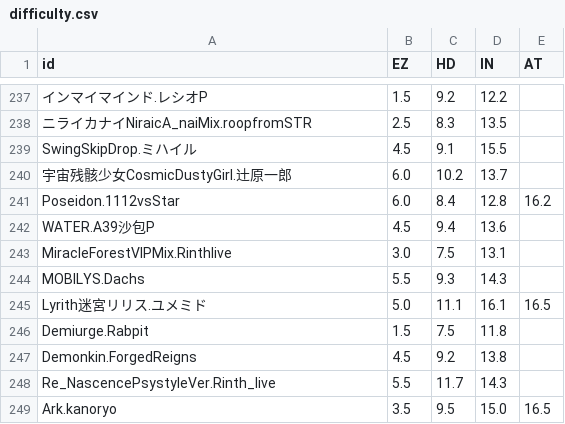
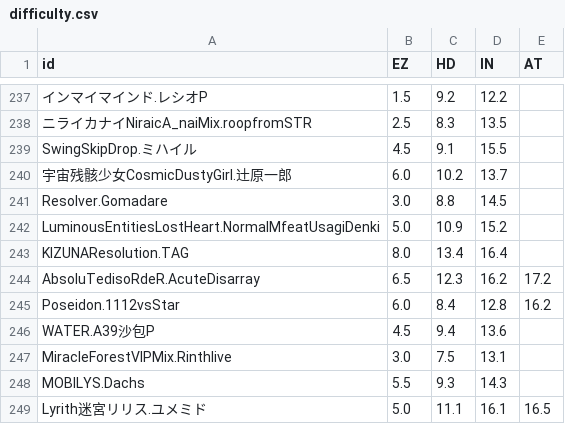
Before and after one commit to Catrong/phi-plugin-koishi, a CSV file: resources/info/difficulty.csv, drawn as a sheet; only a part is shown, gaps mark what is left out; the shorter side is filled out with more unchanged rows; the diff names each change by its address in the sheet, - before the commit and + after, or states it on an @@ line.

```diff
--- a/resources/info/difficulty.csv
+++ b/resources/info/difficulty.csv
+row 241: Resolver.Gomadare | 3.0 | 8.8 | 14.5
+row 242: LuminousEntitiesLostHeart.NormalMfeatUsagiDenki | 5.0 | 10.9 | 15.2
+row 243: KIZUNAResolution.TAG | 8.0 | 13.4 | 16.4
+row 244: AbsoluTedisoRdeR.AcuteDisarray | 6.5 | 12.3 | 16.2 | 17.2
```
Also changed, not shown: resources/info/info.csv, resources/info/oldInfo/difficulty.csv, 7 other files.
